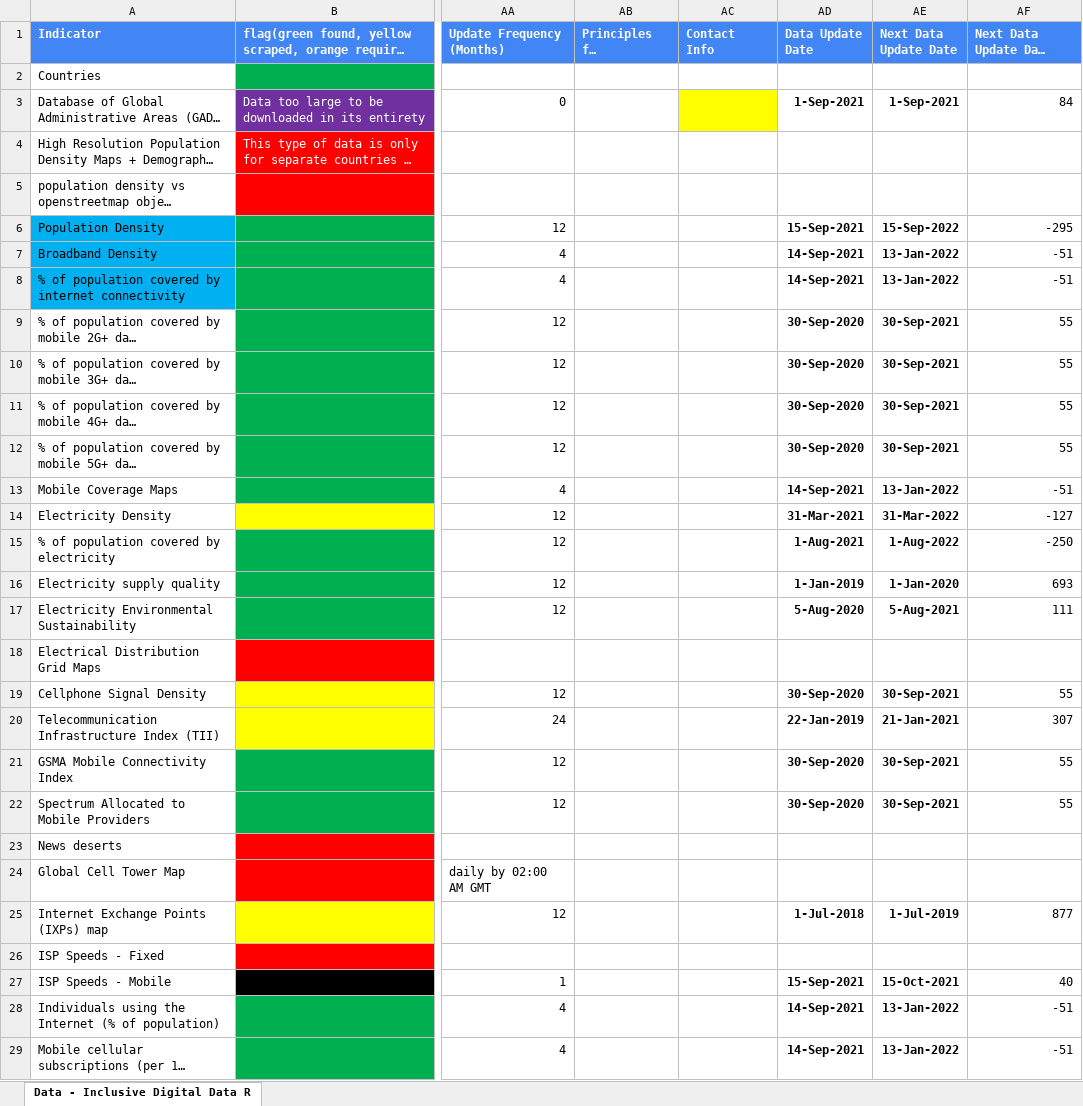
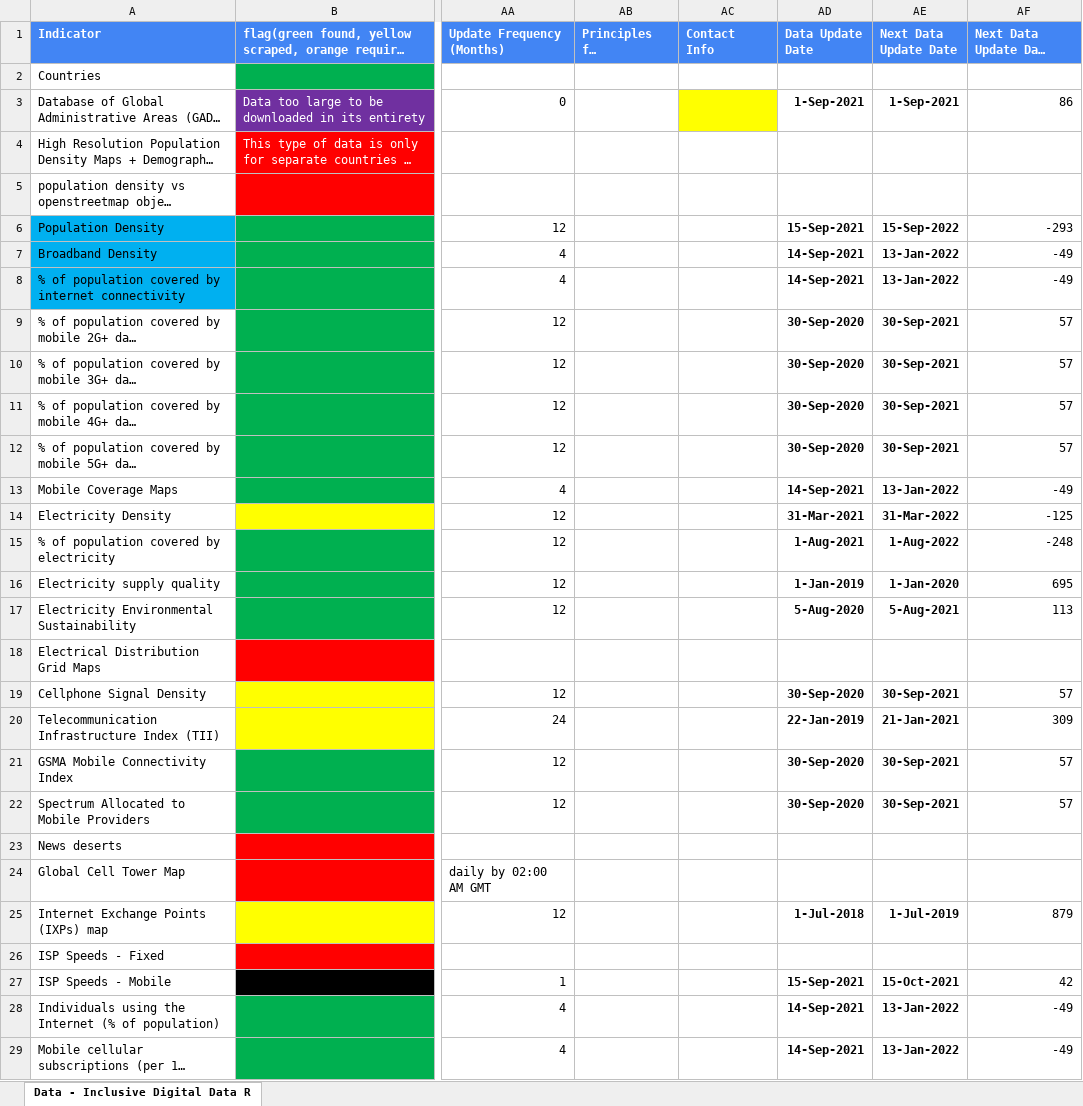
Before and after one commit to undp/digital-development-compass, an Excel workbook: UNDP Digital Assessment Data Framework Filename Matching V7.xlsx, sheet Data - Inclusive Digital Data R, drawn as a sheet; only a part is shown, gaps mark what is left out; long unchanged cells end in …; values as stored, in another font and other column widths than the file's, no borders; charts and pictures and conditional formats not drawn; the diff covers the shown part only; the diff names each change by its address in the sheet, - before the commit and + after, or states it on an @@ line.

Commit message:
Update UNDP Digital Assessment Data Framework Filename Matching V7.xlsx

```diff
--- a/UNDP Digital Assessment Data Framework Filename Matching V7.xlsx (sheet Data - Inclusive Digital Data R)
+++ b/UNDP Digital Assessment Data Framework Filename Matching V7.xlsx (sheet Data - Inclusive Digital Data R)
-AF3 (Next Data Update Days Remaining): 84
+AF3 (Next Data Update Days Remaining): 86
-AF6 (Next Data Update Days Remaining): -295
+AF6 (Next Data Update Days Remaining): -293
-AF7:AF8 (Next Data Update Days Remaining): -51
+AF7:AF8 (Next Data Update Days Remaining): -49
-AF9:AF12 (Next Data Update Days Remaining): 55
+AF9:AF12 (Next Data Update Days Remaining): 57
-AF13 (Next Data Update Days Remaining): -51
+AF13 (Next Data Update Days Remaining): -49
-AF14 (Next Data Update Days Remaining): -127
+AF14 (Next Data Update Days Remaining): -125
-AF15 (Next Data Update Days Remaining): -250
+AF15 (Next Data Update Days Remaining): -248
-AF16 (Next Data Update Days Remaining): 693
+AF16 (Next Data Update Days Remaining): 695
-AF17 (Next Data Update Days Remaining): 111
+AF17 (Next Data Update Days Remaining): 113
-AF19 (Next Data Update Days Remaining): 55
+AF19 (Next Data Update Days Remaining): 57
-AF20 (Next Data Update Days Remaining): 307
+AF20 (Next Data Update Days Remaining): 309
-AF21:AF22 (Next Data Update Days Remaining): 55
+AF21:AF22 (Next Data Update Days Remaining): 57
-AF25 (Next Data Update Days Remaining): 877
+AF25 (Next Data Update Days Remaining): 879
-AF27 (Next Data Update Days Remaining): 40
+AF27 (Next Data Update Days Remaining): 42
-AF28:AF29 (Next Data Update Days Remaining): -51
+AF28:AF29 (Next Data Update Days Remaining): -49
```
Also changed, not shown: 113 edited cells elsewhere in this sheet.
